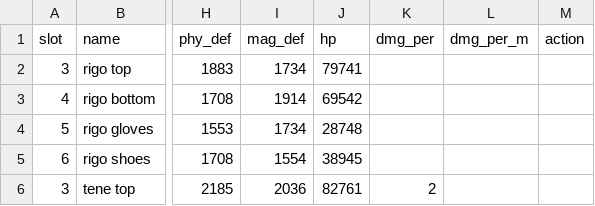
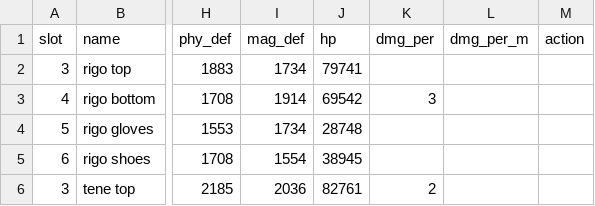
Before and after one commit to BoxN/eld_stat_testing, a CSV file: db.csv, drawn as a sheet; only a part is shown, gaps mark what is left out; the diff names each change by its address in the sheet, - before the commit and + after, or states it on an @@ line.

```diff
--- a/db.csv
+++ b/db.csv
-K3 (dmg_per): (empty)
+K3 (dmg_per): 3
```
Also changed, not shown: 4 other files.
